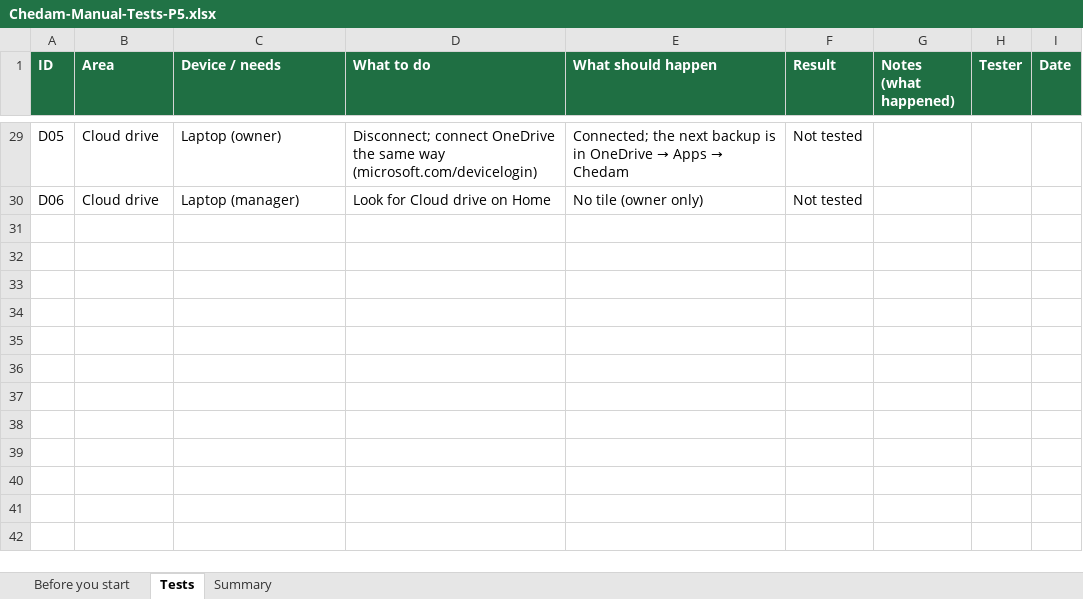
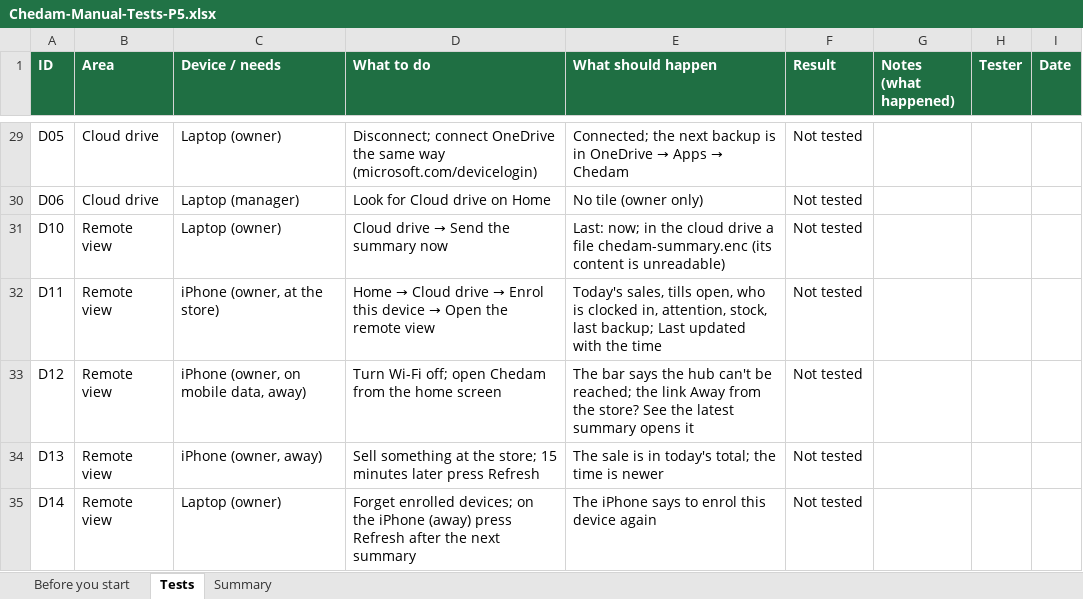
Before and after one commit to repatikosamid-prog/chedam, an Excel workbook: docs/testing/Chedam-Manual-Tests-P5.xlsx, sheet Tests, drawn as a sheet; only a part is shown, gaps mark what is left out; values as stored, in another font and other column widths than the file's, no borders; conditional formats not drawn; the diff names each change by its address in the sheet, - before the commit and + after, or states it on an @@ line.

```diff
--- a/docs/testing/Chedam-Manual-Tests-P5.xlsx (sheet Tests)
+++ b/docs/testing/Chedam-Manual-Tests-P5.xlsx (sheet Tests)
+row 31: D10 | Remote view | Laptop (owner) | Cloud drive → Send the summary now | Last: now; in the cloud drive a file chedam-summary.enc (its content is unreadable) | Not tested
+row 32: D11 | Remote view | iPhone (owner, at the store) | Home → Cloud drive → Enrol this device → Open the remote view | Today's sales, tills open, who is clocked in, attention, stock, last backup; Last updated with the time | Not tested
+row 33: D12 | Remote view | iPhone (owner, on mobile data, away) | Turn Wi-Fi off; open Chedam from the home screen | The bar says the hub can't be reached; the link Away from the store? See the latest summary opens it | Not tested
+row 34: D13 | Remote view | iPhone (owner, away) | Sell something at the store; 15 minutes later press Refresh | The sale is in today's total; the time is newer | Not tested
+row 35: D14 | Remote view | Laptop (owner) | Forget enrolled devices; on the iPhone (away) press Refresh after the next summary | The iPhone says to enrol this device again | Not tested
```
Also changed, not shown: sheet Summary, 15 other files.
